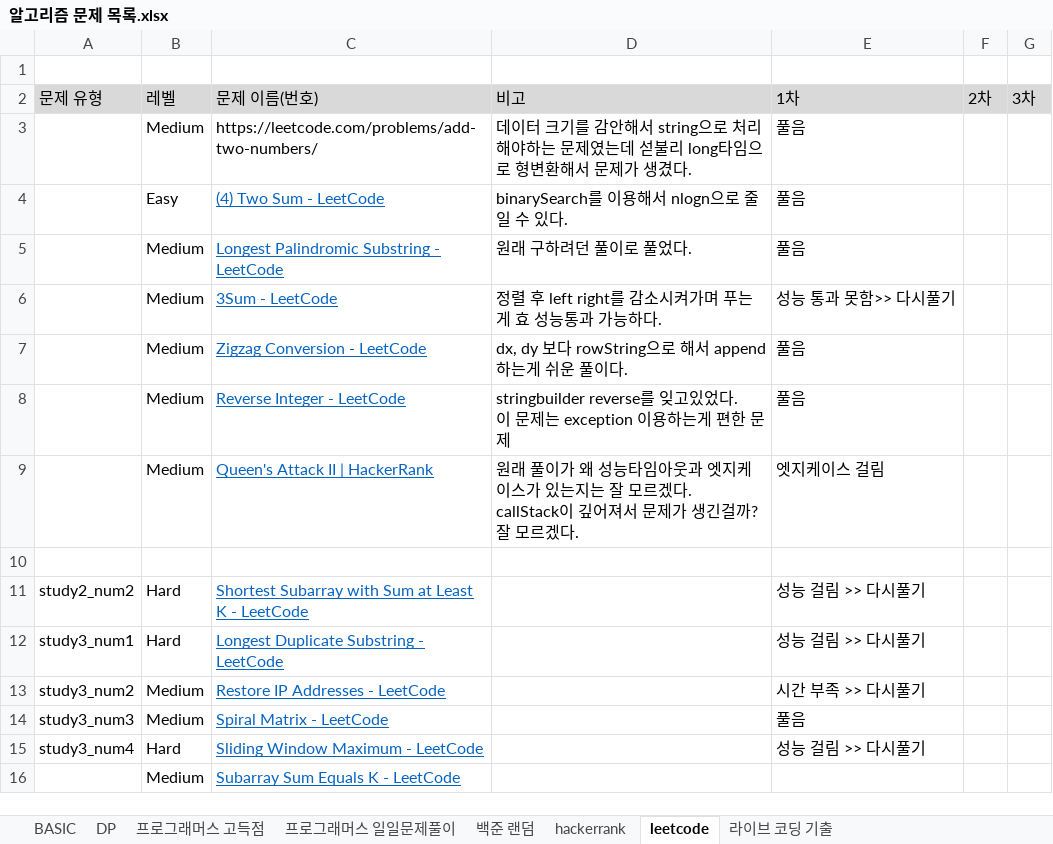
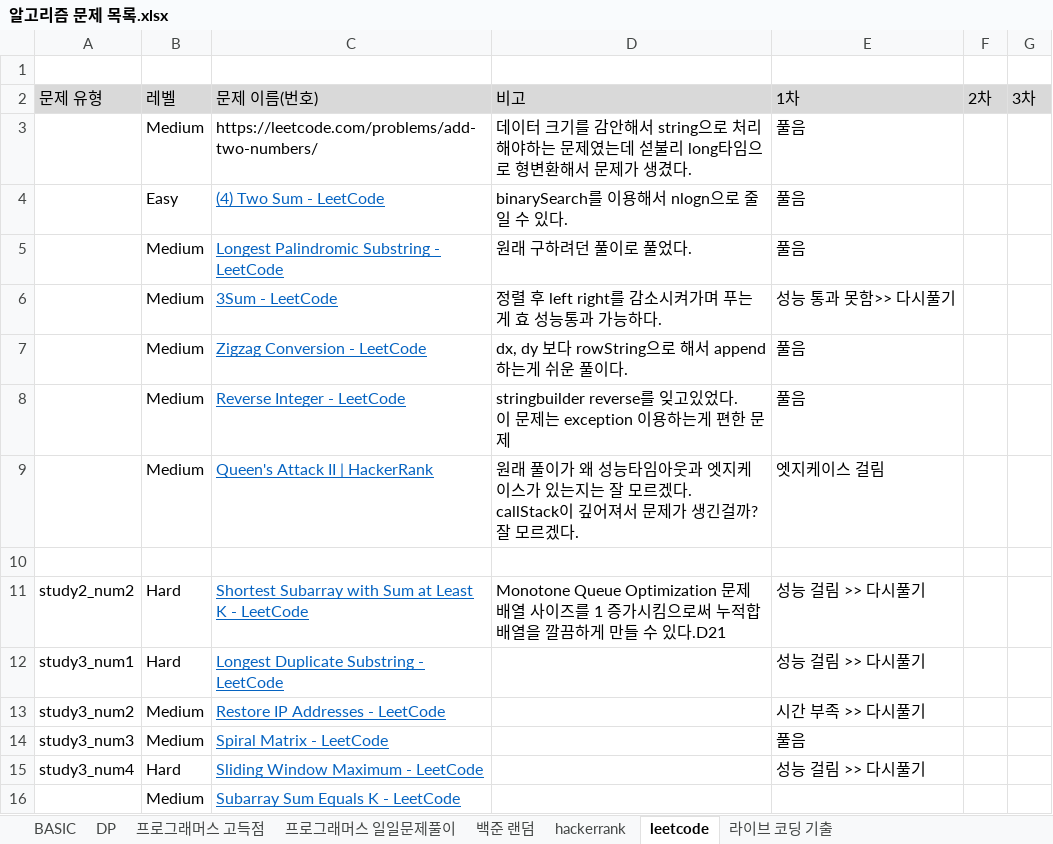
Before and after one commit to SeongJinSong/Algorithm, an Excel workbook: doc/알고리즘 문제 목록.xlsx, sheet leetcode, drawn as a sheet; values as stored, in another font and other column widths than the file's, no borders; ↵ is a line break in a cell; the diff names each change by its address in the sheet, - before the commit and + after, or states it on an @@ line.

Commit message:
chore : docs

```diff
--- a/doc/알고리즘 문제 목록.xlsx (sheet leetcode)
+++ b/doc/알고리즘 문제 목록.xlsx (sheet leetcode)
-D11: (empty)
+D11: Monotone Queue Optimization 문제 ↵ 배열 사이즈를 1 증가시킴으로써 누적합 배열을 깔끔하게 만들 수 있다.D21
```
